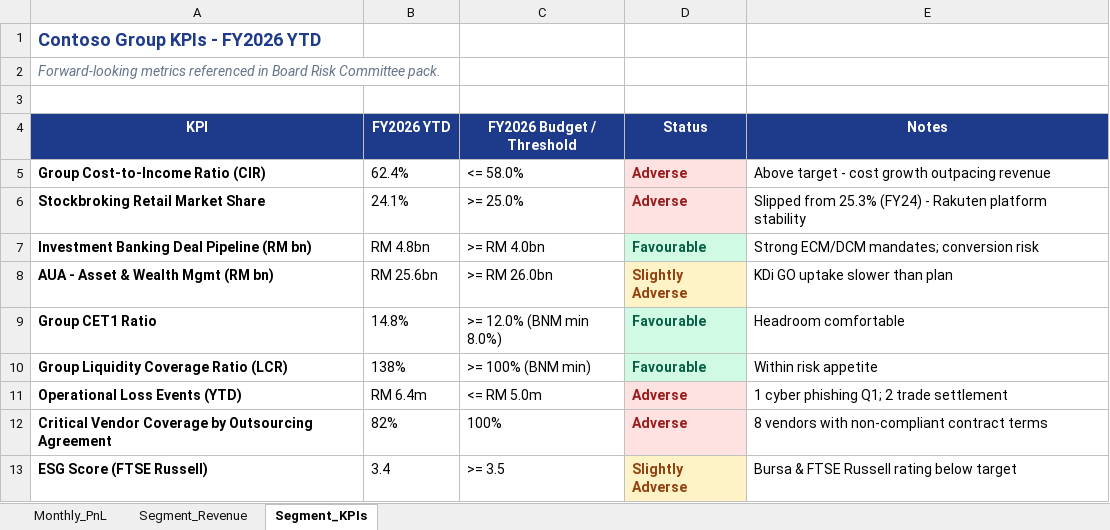
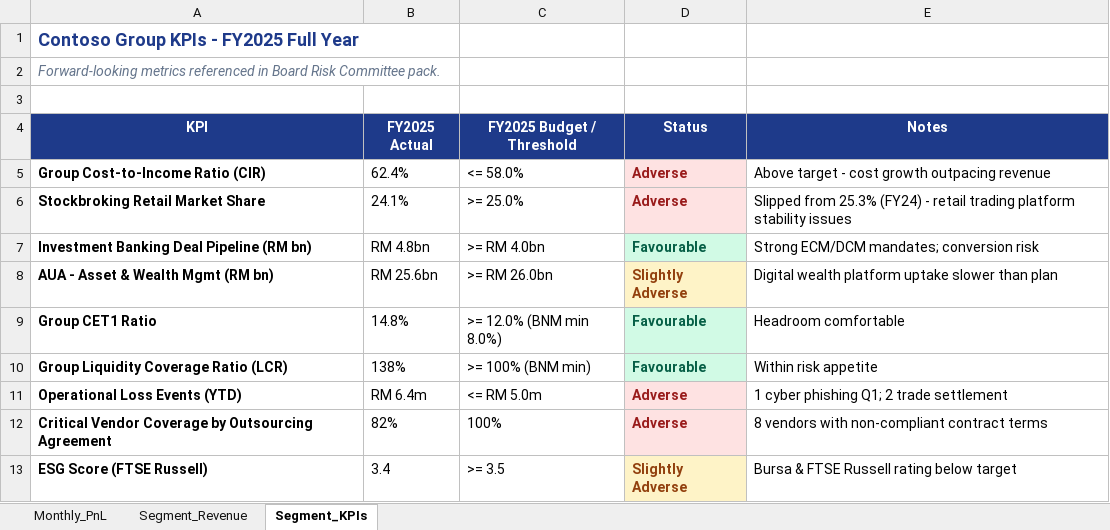
Before and after one commit to steffiyappy/kenanga-csuite-immersion, an Excel workbook: files/01_KIBB_SegmentPnL.xlsx, sheet Segment_KPIs, drawn as a sheet; values as stored, in another font and other column widths than the file's, no borders; the diff names each change by its address in the sheet, - before the commit and + after, or states it on an @@ line.

```diff
--- a/files/01_KIBB_SegmentPnL.xlsx (sheet Segment_KPIs)
+++ b/files/01_KIBB_SegmentPnL.xlsx (sheet Segment_KPIs)
-A1 (KPI): Contoso Group KPIs - FY2026 YTD
+A1 (KPI): Contoso Group KPIs - FY2025 Full Year
-B4: FY2026 YTD
+B4: FY2025 Actual
-C4: FY2026 Budget / Threshold
+C4: FY2025 Budget / Threshold
-E6 (Notes): …(FY24) - Rakuten platform stability
+E6 (Notes): …(FY24) - retail trading platform stability issues
-E8 (Notes): KDi GO uptake slower than plan
+E8 (Notes): Digital wealth platform uptake slower than plan
```
Also changed, not shown: sheet Segment_Revenue, sheet Monthly_PnL, 4 other files.
